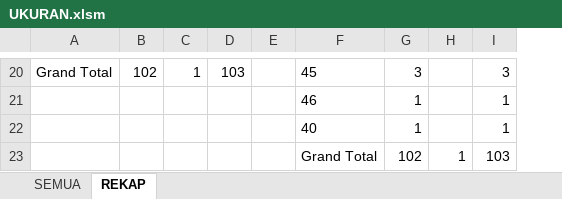
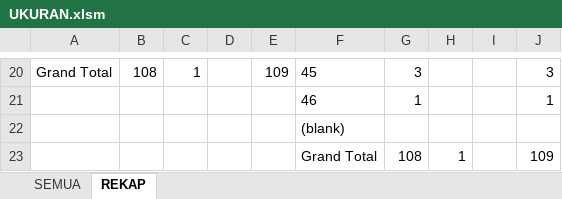
Before and after one commit to dedyhariadi/progress, an Excel workbook: 35. DP 2N18(K_12) 2T18(K_10)/UKURAN.xlsm, sheet REKAP, drawn as a sheet; only a part is shown, gaps mark what is left out; values as stored, in another font and other column widths than the file's, no borders; removed rows and columns are numbered as before the commit, all else as after; the diff covers the shown part only; the diff names each change by its address in the sheet, - before the commit and + after, or states it on an @@ line.

```diff
--- a/35. DP 2N18(K_12) 2T18(K_10)/UKURAN.xlsm (sheet REKAP)
+++ b/35. DP 2N18(K_12) 2T18(K_10)/UKURAN.xlsm (sheet REKAP)
+column D, empty
-column E, empty
+column I, empty
-B20: 102
+B20: 108
-E20: 103
+E20: 109
-row 22:  |  |  |  |  | 40 | 1 |  | 1
-row 23:  |  |  |  |  | Grand Total | 102 | 1 | 103
+row 22:  |  |  |  |  | (blank)
+row 23:  |  |  |  |  | Grand Total | 108 | 1 |  | 109
```
Also changed, not shown: 2 added rows, 2 removed rows and 26 edited cells elsewhere in this sheet, sheet SEMUA, 37. DP 4T29(K_13)/UKURAN.xlsm, 7 other files.
